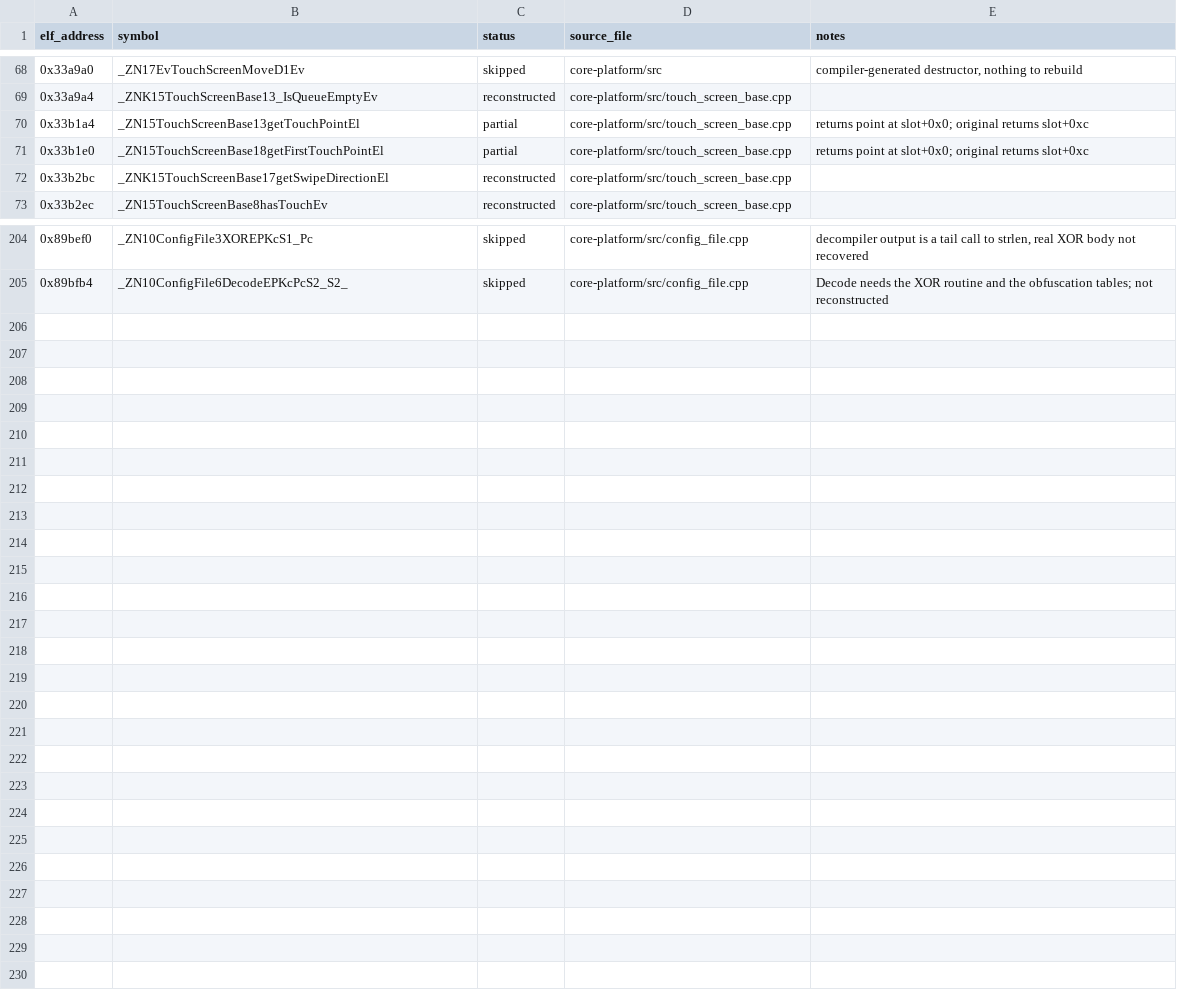
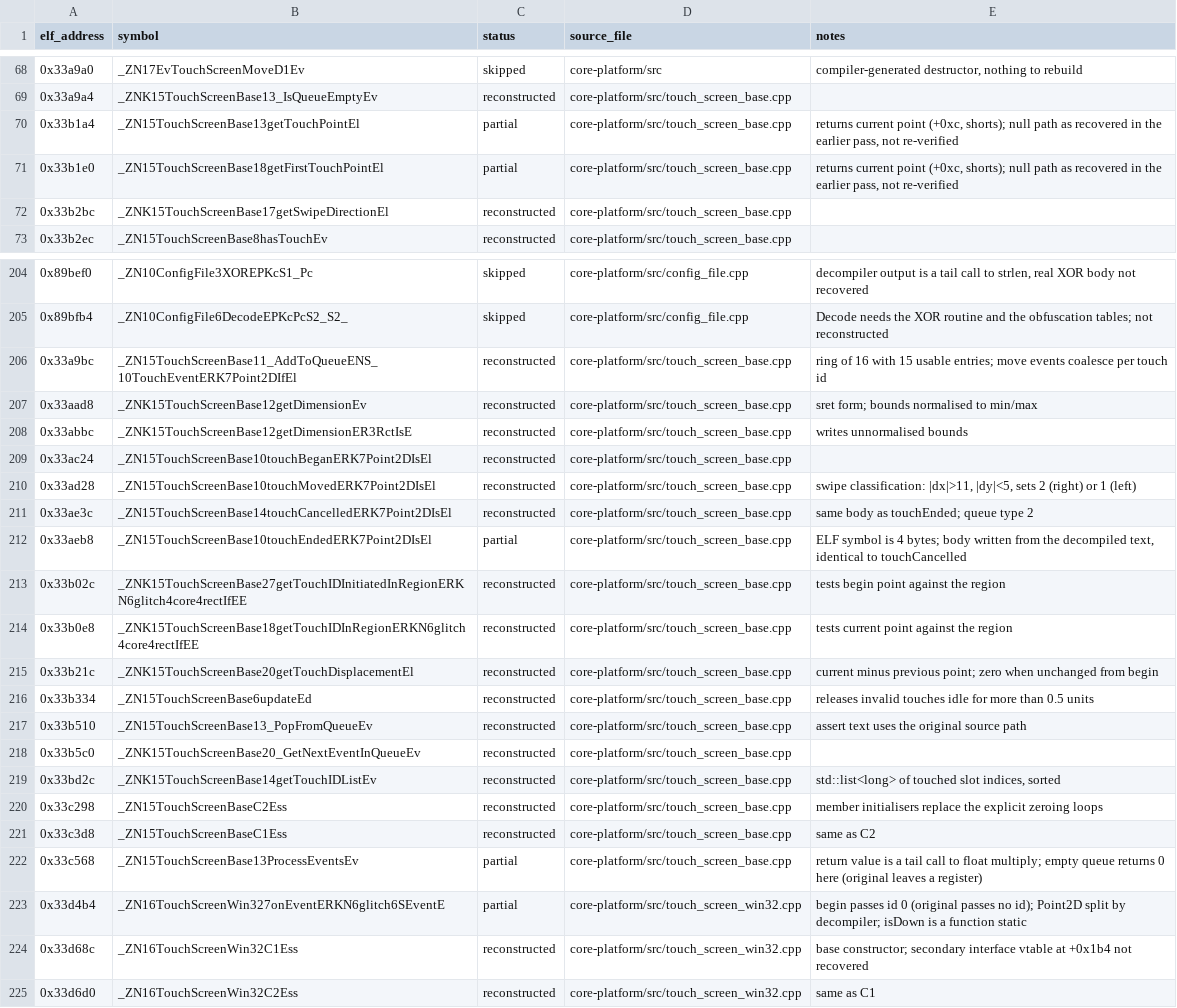
Before and after one commit to Noamcelermajer/DH_sc, a CSV file: port/decomp-reconstruction/core-platform/ledger.csv, drawn as a sheet; only a part is shown, gaps mark what is left out.

```diff
--- a/port/decomp-reconstruction/core-platform/ledger.csv
+++ b/port/decomp-reconstruction/core-platform/ledger.csv
@@ -69,4 +69,4 @@ elf_address,symbol,status,source_file,notes
 0x33a9a4,_ZNK15TouchScreenBase13_IsQueueEmptyEv,reconstructed,core-platform/src/touch_screen_base.cpp,
-0x33b1a4,_ZN15TouchScreenBase13getTouchPointEl,partial,core-platform/src/touch_screen_base.cpp,returns point at slot+0x0; original returns slot+0xc
-0x33b1e0,_ZN15TouchScreenBase18getFirstTouchPointEl,partial,core-platform/src/touch_screen_base.cpp,returns point at slot+0x0; original returns slot+0xc
+0x33b1a4,_ZN15TouchScreenBase13getTouchPointEl,partial,core-platform/src/touch_screen_base.cpp,"returns current point (+0xc, shorts); null path as recovered in the earlier pass, not re-verified"
+0x33b1e0,_ZN15TouchScreenBase18getFirstTouchPointEl,partial,core-platform/src/touch_screen_base.cpp,"returns current point (+0xc, shorts); null path as recovered in the earlier pass, not re-verified"
 0x33b2bc,_ZNK15TouchScreenBase17getSwipeDirectionEl,reconstructed,core-platform/src/touch_screen_base.cpp,
@@ -205 +205,21 @@ elf_address,symbol,status,source_file,notes
 0x89bfb4,_ZN10ConfigFile6DecodeEPKcPcS2_S2_,skipped,core-platform/src/config_file.cpp,Decode needs the XOR routine and the obfuscation tables; not reconstructed
+0x33a9bc,_ZN15TouchScreenBase11_AddToQueueENS_10TouchEventERK7Point2DIfEl,reconstructed,core-platform/src/touch_screen_base.cpp,ring of 16 with 15 usable entries; move events coalesce per touch id
+0x33aad8,_ZNK15TouchScreenBase12getDimensionEv,reconstructed,core-platform/src/touch_screen_base.cpp,sret form; bounds normalised to min/max
+0x33abbc,_ZNK15TouchScreenBase12getDimensionER3RctIsE,reconstructed,core-platform/src/touch_screen_base.cpp,writes unnormalised bounds
+0x33ac24,_ZN15TouchScreenBase10touchBeganERK7Point2DIsEl,reconstructed,core-platform/src/touch_screen_base.cpp,
+0x33ad28,_ZN15TouchScreenBase10touchMovedERK7Point2DIsEl,reconstructed,core-platform/src/touch_screen_base.cpp,"swipe classification: |dx|>11, |dy|<5, sets 2 (right) or 1 (left)"
+0x33ae3c,_ZN15TouchScreenBase14touchCancelledERK7Point2DIsEl,reconstructed,core-platform/src/touch_screen_base.cpp,same body as touchEnded; queue type 2
+0x33aeb8,_ZN15TouchScreenBase10touchEndedERK7Point2DIsEl,partial,core-platform/src/touch_screen_base.cpp,"ELF symbol is 4 bytes; body written from the decompiled text, identical to touchCancelled"
+0x33b02c,_ZNK15TouchScreenBase27getTouchIDInitiatedInRegionERKN6glitch4core4rectIfEE,reconstructed,core-platform/src/touch_screen_base.cpp,tests begin point against the region
+0x33b0e8,_ZNK15TouchScreenBase18getTouchIDInRegionERKN6glitch4core4rectIfEE,reconstructed,core-platform/src/touch_screen_base.cpp,tests current point against the region
+0x33b21c,_ZNK15TouchScreenBase20getTouchDisplacementEl,reconstructed,core-platform/src/touch_screen_base.cpp,current minus previous point; zero when unchanged from begin
+0x33b334,_ZN15TouchScreenBase6updateEd,reconstructed,core-platform/src/touch_screen_base.cpp,releases invalid touches idle for more than 0.5 units
+0x33b510,_ZN15TouchScreenBase13_PopFromQueueEv,reconstructed,core-platform/src/touch_screen_base.cpp,assert text uses the original source path
+0x33b5c0,_ZNK15TouchScreenBase20_GetNextEventInQueueEv,reconstructed,core-platform/src/touch_screen_base.cpp,
+0x33bd2c,_ZNK15TouchScreenBase14getTouchIDListEv,reconstructed,core-platform/src/touch_screen_base.cpp,"std::list<long> of touched slot indices, sorted"
+0x33c298,_ZN15TouchScreenBaseC2Ess,reconstructed,core-platform/src/touch_screen_base.cpp,member initialisers replace the explicit zeroing loops
+0x33c3d8,_ZN15TouchScreenBaseC1Ess,reconstructed,core-platform/src/touch_screen_base.cpp,same as C2
+0x33c568,_ZN15TouchScreenBase13ProcessEventsEv,partial,core-platform/src/touch_screen_base.cpp,return value is a tail call to float multiply; empty queue returns 0 here (original leaves a register)
+0x33d4b4,_ZN16TouchScreenWin327onEventERKN6glitch6SEventE,partial,core-platform/src/touch_screen_win32.cpp,begin passes id 0 (original passes no id); Point2D split by decompiler; isDown is a function static
+0x33d68c,_ZN16TouchScreenWin32C1Ess,reconstructed,core-platform/src/touch_screen_win32.cpp,base constructor; secondary interface vtable at +0x1b4 not recovered
+0x33d6d0,_ZN16TouchScreenWin32C2Ess,reconstructed,core-platform/src/touch_screen_win32.cpp,same as C1
```
Also changed, not shown: port/decomp-reconstruction/glitch-core-io/ledger.csv, 1 other file.
